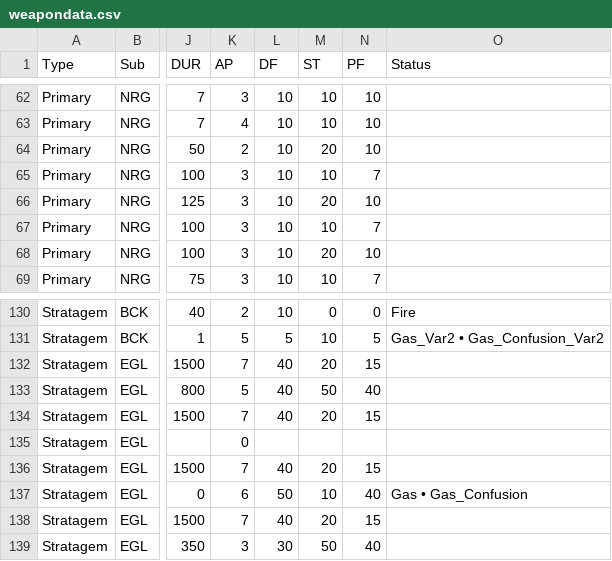
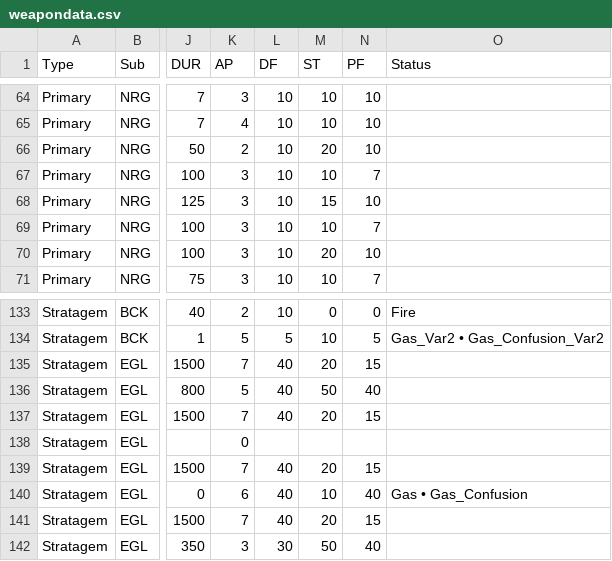
Before and after one commit to chesslogic/supercalc, a CSV file: weapons/weapondata.csv, drawn as a sheet; only a part is shown, gaps mark what is left out; addresses are those after the commit; the diff covers the shown part only; the diff names each change by its address in the sheet, - before the commit and + after, or states it on an @@ line.

```diff
--- a/weapons/weapondata.csv
+++ b/weapons/weapondata.csv
-M68 (ST): 20
+M68 (ST): 15
-L140 (DF): 50
+L140 (DF): 40
```
Also changed, not shown: 5 added rows and 19 edited cells elsewhere in this file, weapons/falloff.csv, 9 other files.
